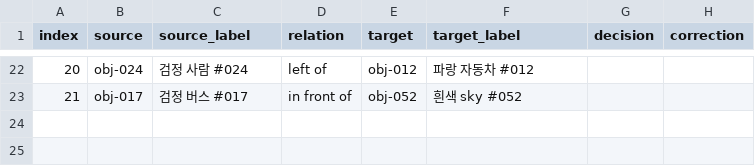
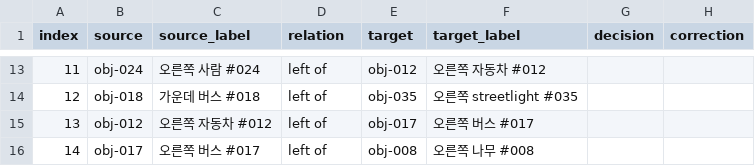
Before and after one commit to jh012403/3D-Viewer-System, a CSV file: docs/scene-review/dav2-01-relations.csv, drawn as a sheet; only a part is shown, gaps mark what is left out; addresses are those after the commit; the diff covers the shown part only; the diff names each change by its address in the sheet, - before the commit and + after, or states it on an @@ line.

```diff
--- a/docs/scene-review/dav2-01-relations.csv
+++ b/docs/scene-review/dav2-01-relations.csv
@@ column A (index) renumbered from row 3 down @@
-C13 (source_label): 검정 사람 #024
+C13 (source_label): 오른쪽 사람 #024
-F13 (target_label): 파랑 자동차 #012
+F13 (target_label): 오른쪽 자동차 #012
+row 14: 12 | obj-018 | 가운데 버스 #018 | left of | obj-035 | 오른쪽 streetlight #035
+row 15: 13 | obj-012 | 오른쪽 자동차 #012 | left of | obj-017 | 오른쪽 버스 #017
-C16 (source_label): 검정 버스 #017
+C16 (source_label): 오른쪽 버스 #017
-D16 (relation): in front of
+D16 (relation): left of
-E16 (target): obj-052
+E16 (target): obj-008
-F16 (target_label): 흰색 sky #052
+F16 (target_label): 오른쪽 나무 #008
```
Also changed, not shown: 2 added rows, 11 removed rows and 18 edited cells elsewhere in this file, docs/scene-review/dav2-01-nodes.csv, docs/scene-review/dav2-13-relations.csv, 56 other files.
